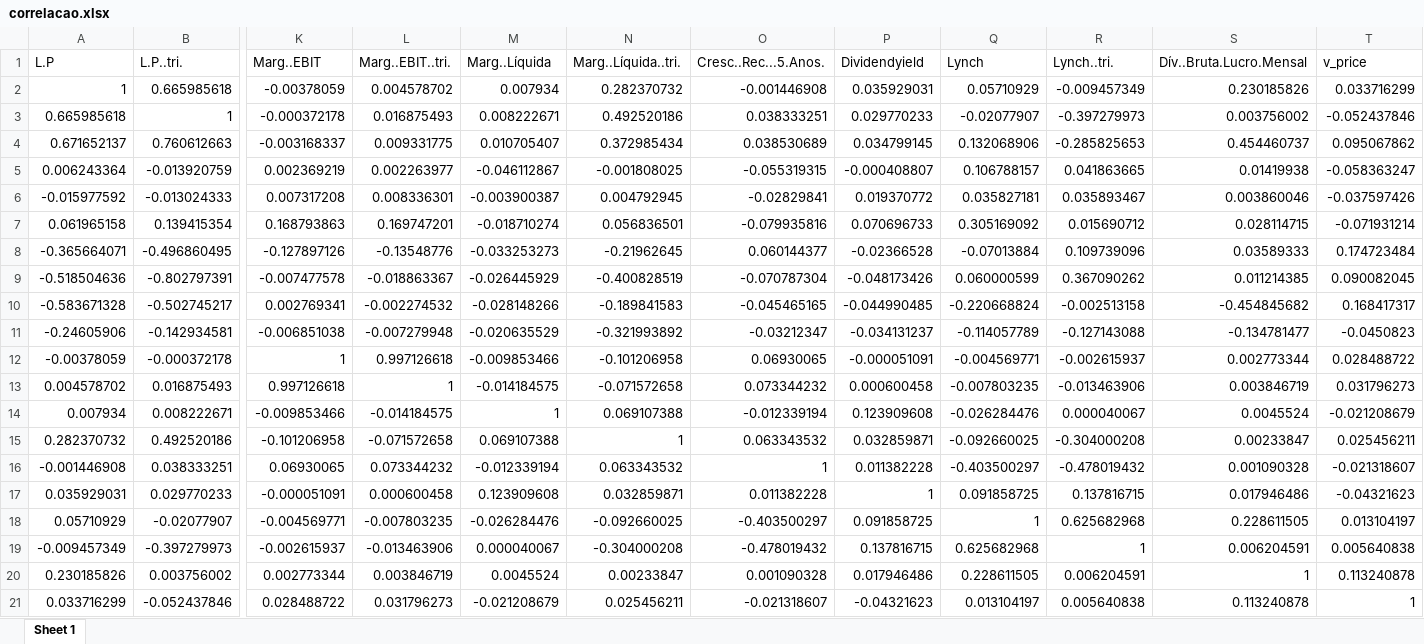
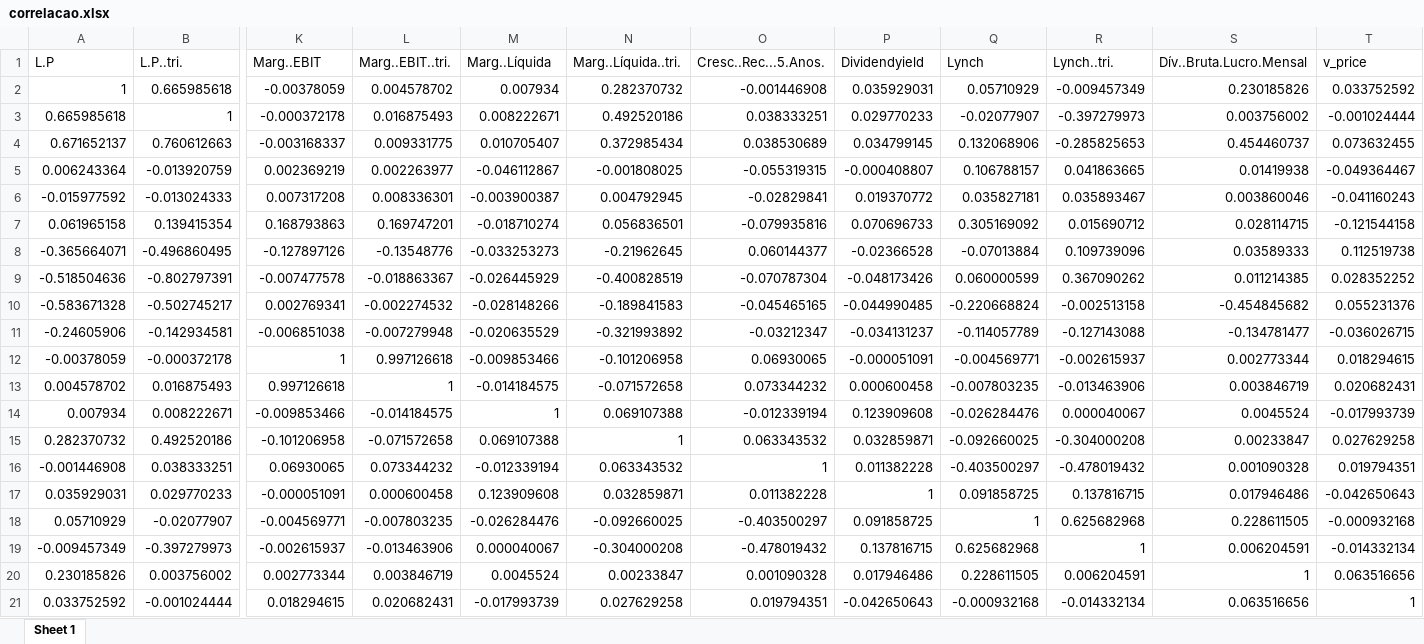
Before and after one commit to Lucas-Oliveira-wd/acoes_data, an Excel workbook: correlacao.xlsx, sheet Sheet 1, drawn as a sheet; only a part is shown, gaps mark what is left out; values as stored, in another font and other column widths than the file's, no borders; removed rows and columns are numbered as before the commit, all else as after; rows hold the shown columns only; the diff names each change by its address in the sheet, - before the commit and + after, or states it on an @@ line.

```diff
--- a/correlacao.xlsx (sheet Sheet 1)
+++ b/correlacao.xlsx (sheet Sheet 1)
-T2 (v_price): 0.033716299
+T2 (v_price): 0.033752592
-T3 (v_price): -0.052437846
+T3 (v_price): -0.001024444
-T4 (v_price): 0.095067862
+T4 (v_price): 0.073632455
-T5 (v_price): -0.058363247
+T5 (v_price): -0.049364467
-T6 (v_price): -0.037597426
+T6 (v_price): -0.041160243
-T7 (v_price): -0.071931214
+T7 (v_price): -0.121544158
-T8 (v_price): 0.174723484
+T8 (v_price): 0.112519738
-T9 (v_price): 0.090082045
+T9 (v_price): 0.028352252
-T10 (v_price): 0.168417317
+T10 (v_price): 0.055231376
-T11 (v_price): -0.0450823
+T11 (v_price): -0.036026715
-T12 (v_price): 0.028488722
+T12 (v_price): 0.018294615
-T13 (v_price): 0.031796273
+T13 (v_price): 0.020682431
-T14 (v_price): -0.021208679
+T14 (v_price): -0.017993739
-T15 (v_price): 0.025456211
+T15 (v_price): 0.027629258
-T16 (v_price): -0.021318607
+T16 (v_price): 0.019794351
-T17 (v_price): -0.04321623
+T17 (v_price): -0.042650643
-T18 (v_price): 0.013104197
+T18 (v_price): -0.000932168
-T19 (v_price): 0.005640838
+T19 (v_price): -0.014332134
-T20 (v_price): 0.113240878
+T20 (v_price): 0.063516656
-row 21: 0.033716299 | -0.052437846 | 0.028488722 | 0.031796273 | -0.021208679 | 0.025456211 | -0.021318607 | -0.04321623 | 0.013104197 | 0.005640838 | 0.113240878 | 1
+row 21: 0.033752592 | -0.001024444 | 0.018294615 | 0.020682431 | -0.017993739 | 0.027629258 | 0.019794351 | -0.042650643 | -0.000932168 | -0.014332134 | 0.063516656 | 1
```
Also changed, not shown: 2 other files.
